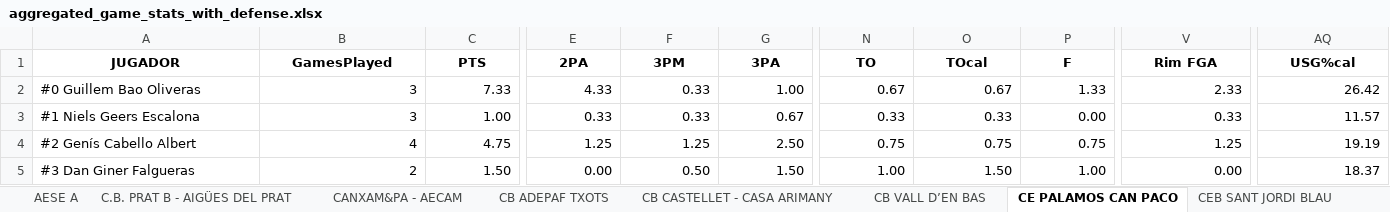
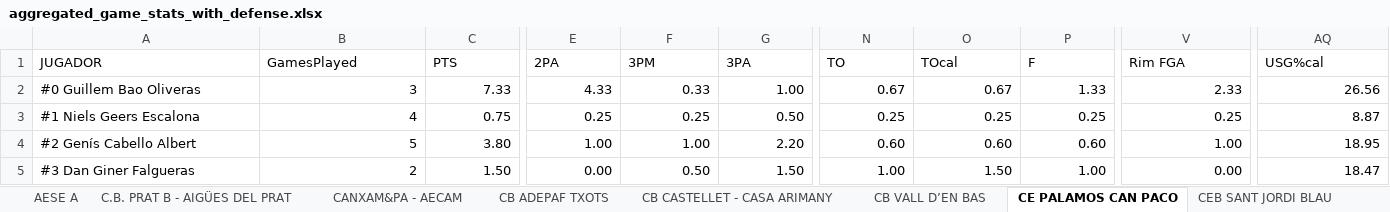
Before and after one commit to jeffreyabbot/basketball-analytics-app, an Excel workbook: data/raw/Copa_2026_2027/aggregate/aggregated_game_stats_with_defense.xlsx, sheet CE PALAMOS CAN PACO, drawn as a sheet; only a part is shown, gaps mark what is left out; values as stored, in another font and other column widths than the file's, no borders; the diff covers the shown part only; the diff names each change by its address in the sheet, - before the commit and + after, or states it on an @@ line.

```diff
--- a/data/raw/Copa_2026_2027/aggregate/aggregated_game_stats_with_defense.xlsx (sheet CE PALAMOS CAN PACO)
+++ b/data/raw/Copa_2026_2027/aggregate/aggregated_game_stats_with_defense.xlsx (sheet CE PALAMOS CAN PACO)
@@ A1:AQ1 bold: on → off, alignment: center → left @@
-AQ2 (USG%cal): 26.42
+AQ2 (USG%cal): 26.56
-B3 (GamesPlayed): 3
+B3 (GamesPlayed): 4
-C3 (PTS): 1.00
+C3 (PTS): 0.75
-E3 (2PA): 0.33
+E3 (2PA): 0.25
-F3 (3PM): 0.33
+F3 (3PM): 0.25
-G3 (3PA): 0.67
+G3 (3PA): 0.50
-N3 (TO): 0.33
+N3 (TO): 0.25
-O3 (TOcal): 0.33
+O3 (TOcal): 0.25
-P3 (F): 0.00
+P3 (F): 0.25
-V3 (Rim FGA): 0.33
+V3 (Rim FGA): 0.25
-AQ3 (USG%cal): 11.57
+AQ3 (USG%cal): 8.87
-B4 (GamesPlayed): 4
+B4 (GamesPlayed): 5
-C4 (PTS): 4.75
+C4 (PTS): 3.80
-E4 (2PA): 1.25
+E4 (2PA): 1.00
-F4 (3PM): 1.25
+F4 (3PM): 1.00
-G4 (3PA): 2.50
+G4 (3PA): 2.20
-N4 (TO): 0.75
+N4 (TO): 0.60
-O4 (TOcal): 0.75
+O4 (TOcal): 0.60
-P4 (F): 0.75
+P4 (F): 0.60
-V4 (Rim FGA): 1.25
+V4 (Rim FGA): 1.00
-AQ4 (USG%cal): 19.19
+AQ4 (USG%cal): 18.95
-AQ5 (USG%cal): 18.37
+AQ5 (USG%cal): 18.47
```
Also changed, not shown: 1 added row, 345 edited cells and cell formats elsewhere in this sheet, sheet CANXAM&PA - AECAM, sheet EL MASNOU BASQUETBOL, sheet U.E. GAUDI-FORUS SARDENYA A, sheet CB ADEPAF TXOTS, sheet Team Aggregates Offense, sheet IBERSOFAS - CLUB BÀSQUET ARGENT, 9 more sheets, 12 other files.
